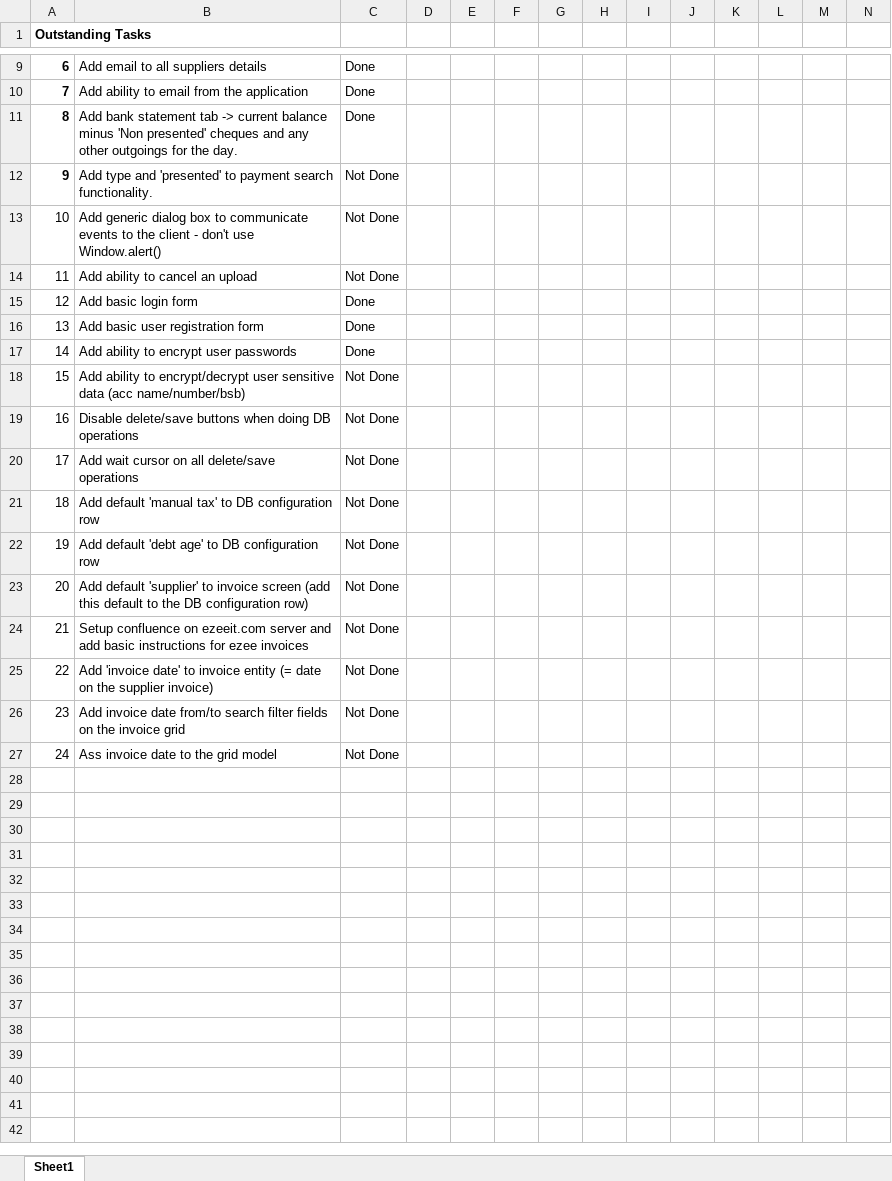
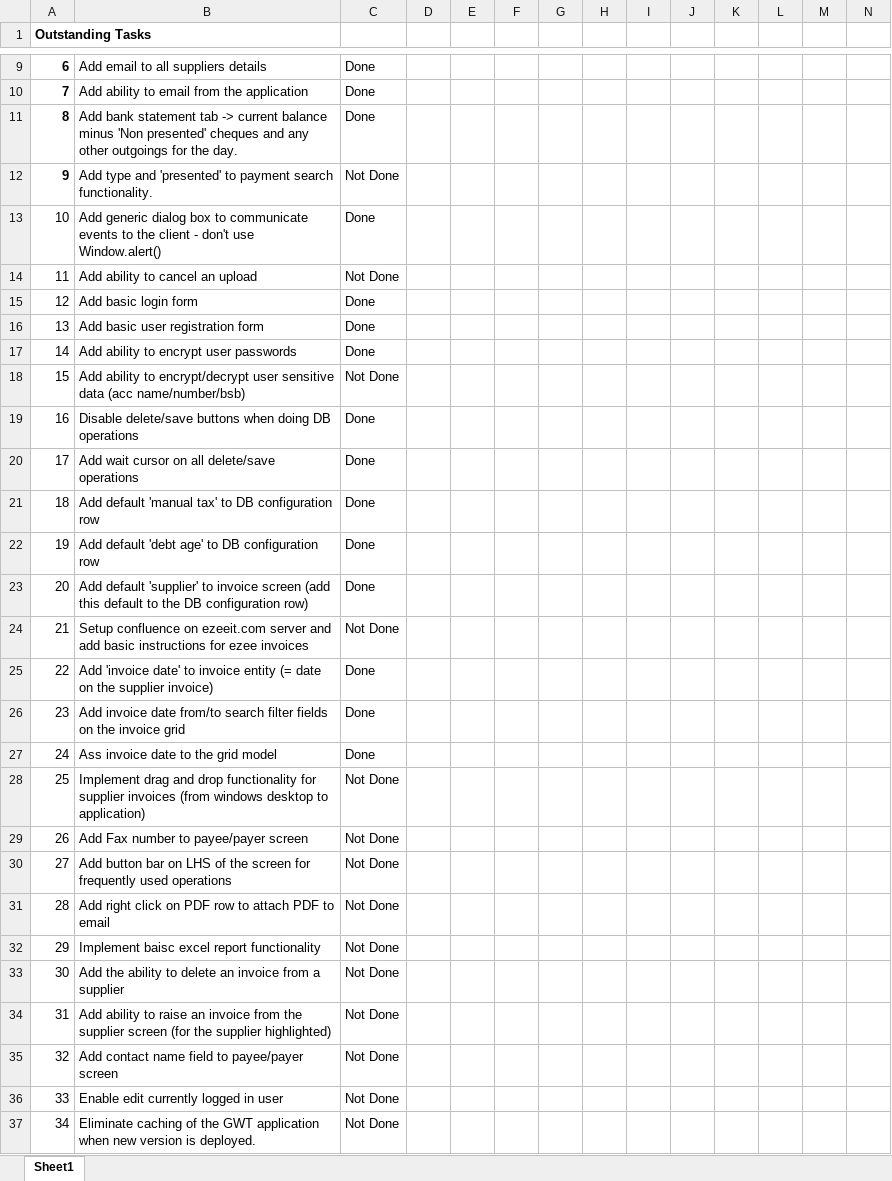
Before and after one commit to simehanley/eZee, an Excel workbook: ezeeparent/ezee_invoice_tracking.xlsx, sheet Sheet1, drawn as a sheet; only a part is shown, gaps mark what is left out; values as stored, in another font and other column widths than the file's, no borders; conditional formats not drawn; rows hold the shown columns only; the diff names each change by its address in the sheet, - before the commit and + after, or states it on an @@ line.

```diff
--- a/ezeeparent/ezee_invoice_tracking.xlsx (sheet Sheet1)
+++ b/ezeeparent/ezee_invoice_tracking.xlsx (sheet Sheet1)
-C13: Not Done
+C13: Done
-C19:C23: Not Done
+C19:C23: Done
-C25:C27: Not Done
+C25:C27: Done
+row 28: 25 | Implement drag and drop functionality for supplier invoices (from windows desktop to application) | Not Done
+row 29: 26 | Add Fax number to payee/payer screen | Not Done
+row 30: 27 | Add button bar on LHS of the screen for frequently used operations | Not Done
+row 31: 28 | Add right click on PDF row to attach PDF to email | Not Done
+row 32: 29 | Implement baisc excel report functionality | Not Done
+row 33: 30 | Add the ability to delete an invoice from a supplier | Not Done
+row 34: 31 | Add ability to raise an invoice from the supplier screen (for the supplier highlighted) | Not Done
+row 35: 32 | Add contact name field to payee/payer screen | Not Done
+row 36: 33 | Enable edit currently logged in user | Not Done
+row 37: 34 | Eliminate caching of the GWT application when new version is deployed. | Not Done
```
Also changed, not shown: 21 other files.
